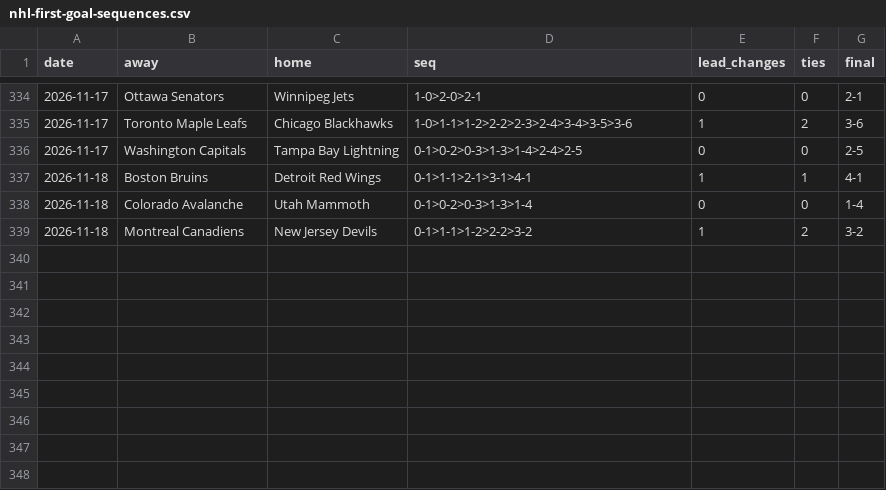
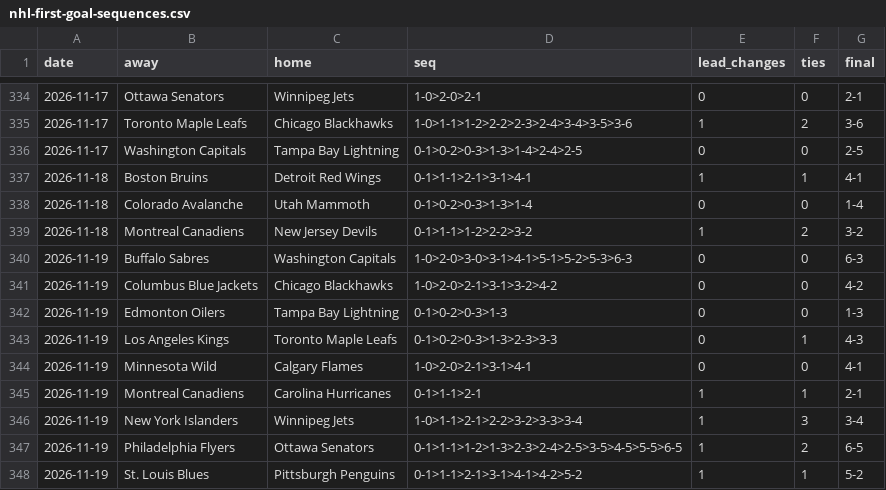
Before and after one commit to michaellvenuti-ops/mv_magic, a CSV file: pc-data/nhl-first-goal-sequences.csv, drawn as a sheet; only a part is shown, gaps mark what is left out.

Commit message:
pc-scans sync: pc-data/nhl-first-goal-sequences.csv

```diff
--- a/pc-data/nhl-first-goal-sequences.csv
+++ b/pc-data/nhl-first-goal-sequences.csv
@@ -339 +339,10 @@ date,away,home,seq,lead_changes,ties,final
 2026-11-18,Montreal Canadiens,New Jersey Devils,0-1>1-1>1-2>2-2>3-2,1,2,3-2
+2026-11-19,Buffalo Sabres,Washington Capitals,1-0>2-0>3-0>3-1>4-1>5-1>5-2>5-3>6-3,0,0,6-3
+2026-11-19,Columbus Blue Jackets,Chicago Blackhawks,1-0>2-0>2-1>3-1>3-2>4-2,0,0,4-2
+2026-11-19,Edmonton Oilers,Tampa Bay Lightning,0-1>0-2>0-3>1-3,0,0,1-3
+2026-11-19,Los Angeles Kings,Toronto Maple Leafs,0-1>0-2>0-3>1-3>2-3>3-3,0,1,4-3
+2026-11-19,Minnesota Wild,Calgary Flames,1-0>2-0>2-1>3-1>4-1,0,0,4-1
+2026-11-19,Montreal Canadiens,Carolina Hurricanes,0-1>1-1>2-1,1,1,2-1
+2026-11-19,New York Islanders,Winnipeg Jets,1-0>1-1>2-1>2-2>3-2>3-3>3-4,1,3,3-4
+2026-11-19,Philadelphia Flyers,Ottawa Senators,0-1>1-1>1-2>1-3>2-3>2-4>2-5>3-5>4-5>5-5>6-5,1,2,6-5
+2026-11-19,St. Louis Blues,Pittsburgh Penguins,0-1>1-1>2-1>3-1>4-1>4-2>5-2,1,1,5-2
```
